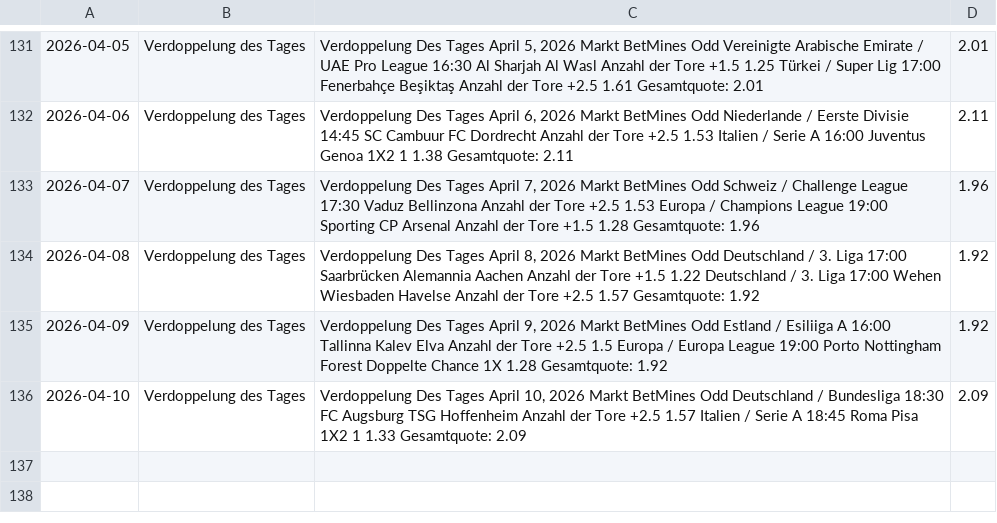
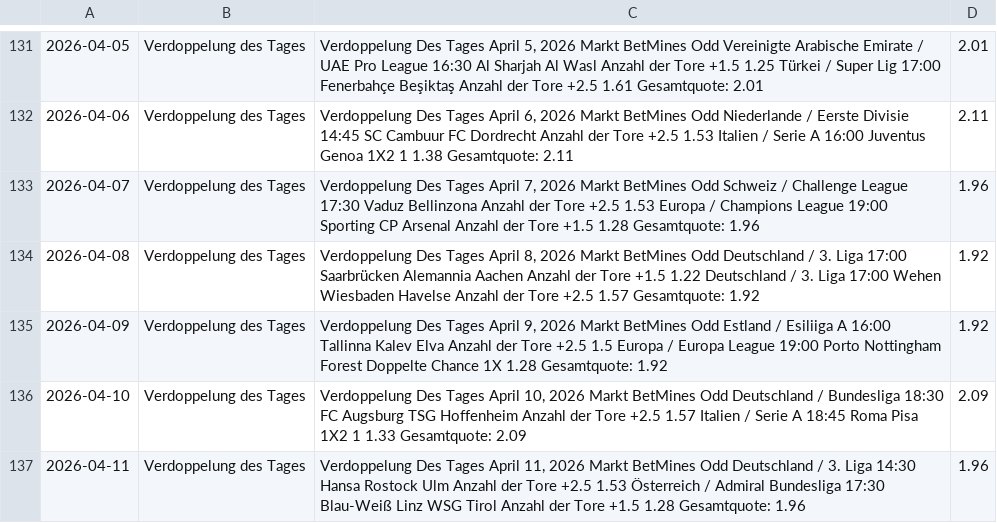
Before and after one commit to tim919646-lab/Scrap, a CSV file: betmines.csv, drawn as a sheet; only a part is shown, gaps mark what is left out; the diff names each change by its address in the sheet, - before the commit and + after, or states it on an @@ line.

Commit message:
BetMines Update: Sat Apr 11 07:53:16 UTC 2026

```diff
--- a/betmines.csv
+++ b/betmines.csv
+row 137: 2026-04-11 | Verdoppelung des Tages | Verdoppelung Des Tages April 11, 2026 Markt BetMines Odd Deutschland / 3. Liga 14:30 Hansa Rostock Ulm Anzahl der Tore +2.5 1.53 Österreich / Admiral Bundesliga 17:30 Blau-Weiß Linz WSG Tirol Anzahl der Tore +1.5 1.28 Gesamtquote: 1.96 | 1.96
```
